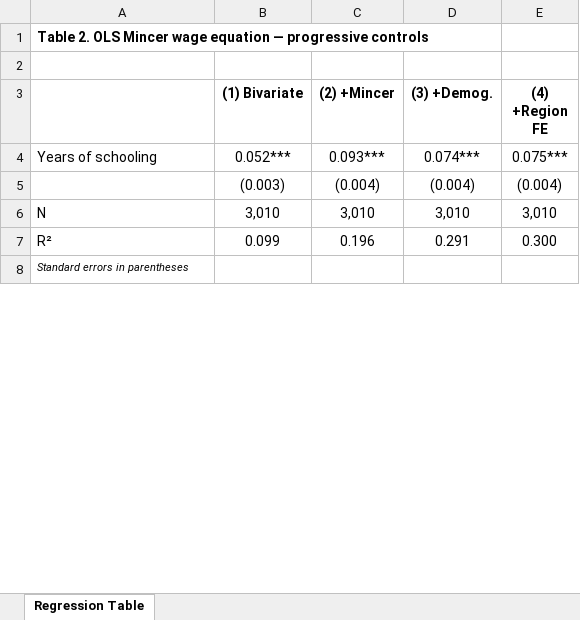
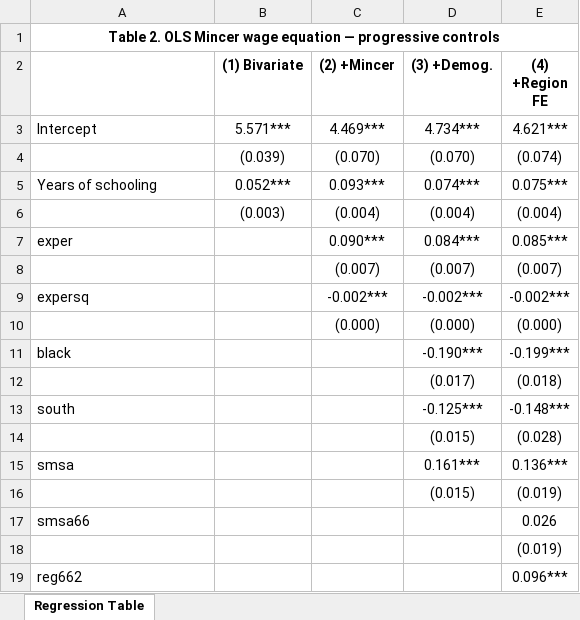
Before and after one commit to brycewang-stanford/Awesome-Agent-Skills-for-Empirical-Research, an Excel workbook: demo-StatsPAI-skill/tables/table2_main_ols.xlsx, sheet Regression Table, drawn as a sheet; only a part is shown; the shorter side is filled out with more unchanged rows; values as stored, in another font and other column widths than the file's, no borders; removed rows and columns are numbered as before the commit, all else as after; the diff covers the shown part only; the diff names each change by its address in the sheet, - before the commit and + after, or states it on an @@ line.

```diff
--- a/demo-StatsPAI-skill/tables/table2_main_ols.xlsx (sheet Regression Table)
+++ b/demo-StatsPAI-skill/tables/table2_main_ols.xlsx (sheet Regression Table)
-A1 alignment: left
+A1 alignment: center
+A1:E1 merged
-row 2: (empty)
+row 3: Intercept | 5.571*** | 4.469*** | 4.734*** | 4.621***
+row 4:  | (0.039) | (0.070) | (0.070) | (0.074)
+row 7: exper |  | 0.090*** | 0.084*** | 0.085***
+row 8:  |  | (0.007) | (0.007) | (0.007)
+row 9: expersq |  | -0.002*** | -0.002*** | -0.002***
+row 10:  |  | (0.000) | (0.000) | (0.000)
+row 11: black |  |  | -0.190*** | -0.199***
+row 12:  |  |  | (0.017) | (0.018)
+row 13: south |  |  | -0.125*** | -0.148***
+row 14:  |  |  | (0.015) | (0.028)
+row 15: smsa |  |  | 0.161*** | 0.136***
+row 16:  |  |  | (0.015) | (0.019)
+row 17: smsa66 |  |  |  | 0.026
+row 18:  |  |  |  | (0.019)
+row 19: reg662 |  |  |  | 0.096***
```
Also changed, not shown: 15 added rows and 1 edited cell elsewhere in this sheet, demo-StatsPAI-skill/replication/paper.xlsx, demo-StatsPAI-skill/tables/table2c_design_horserace.xlsx, 38 other files.
